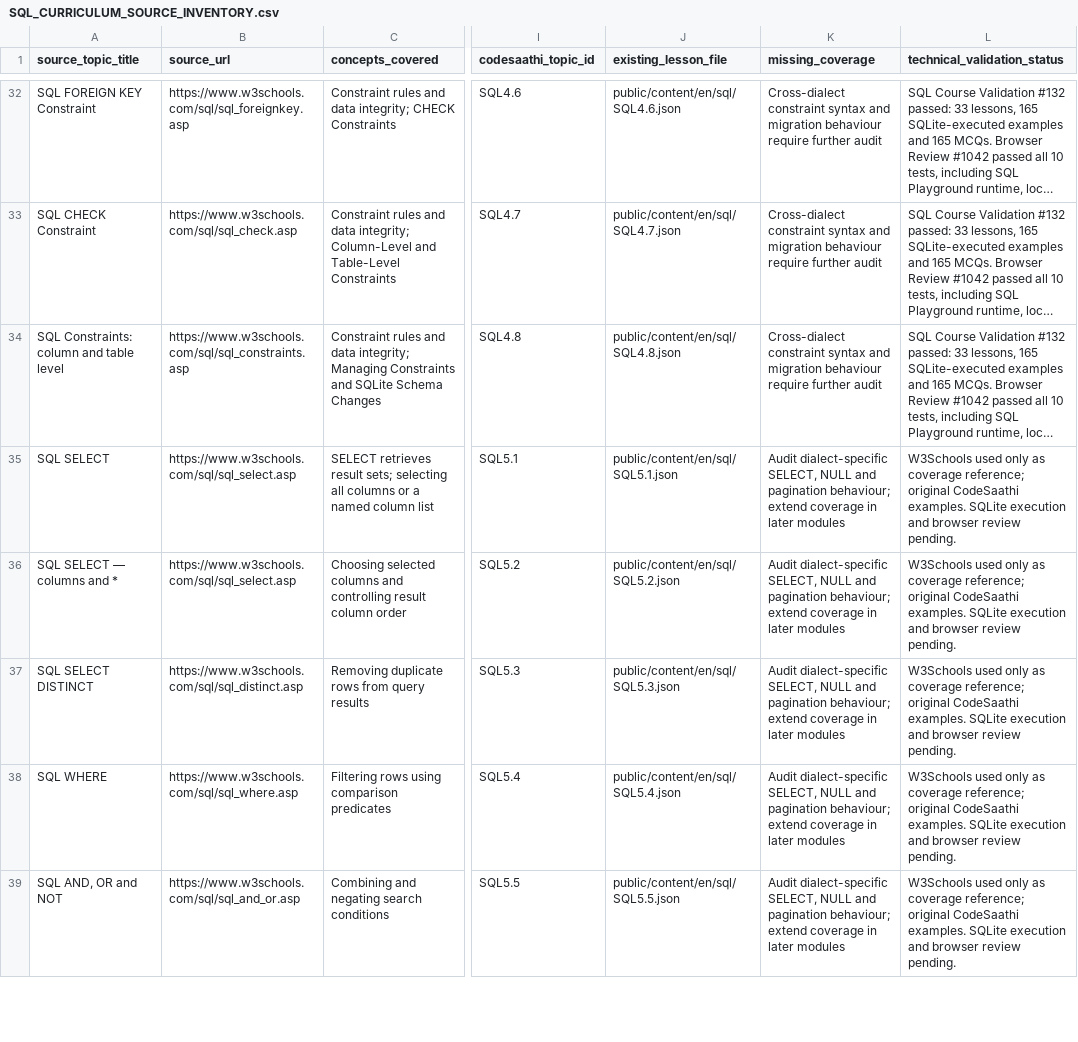
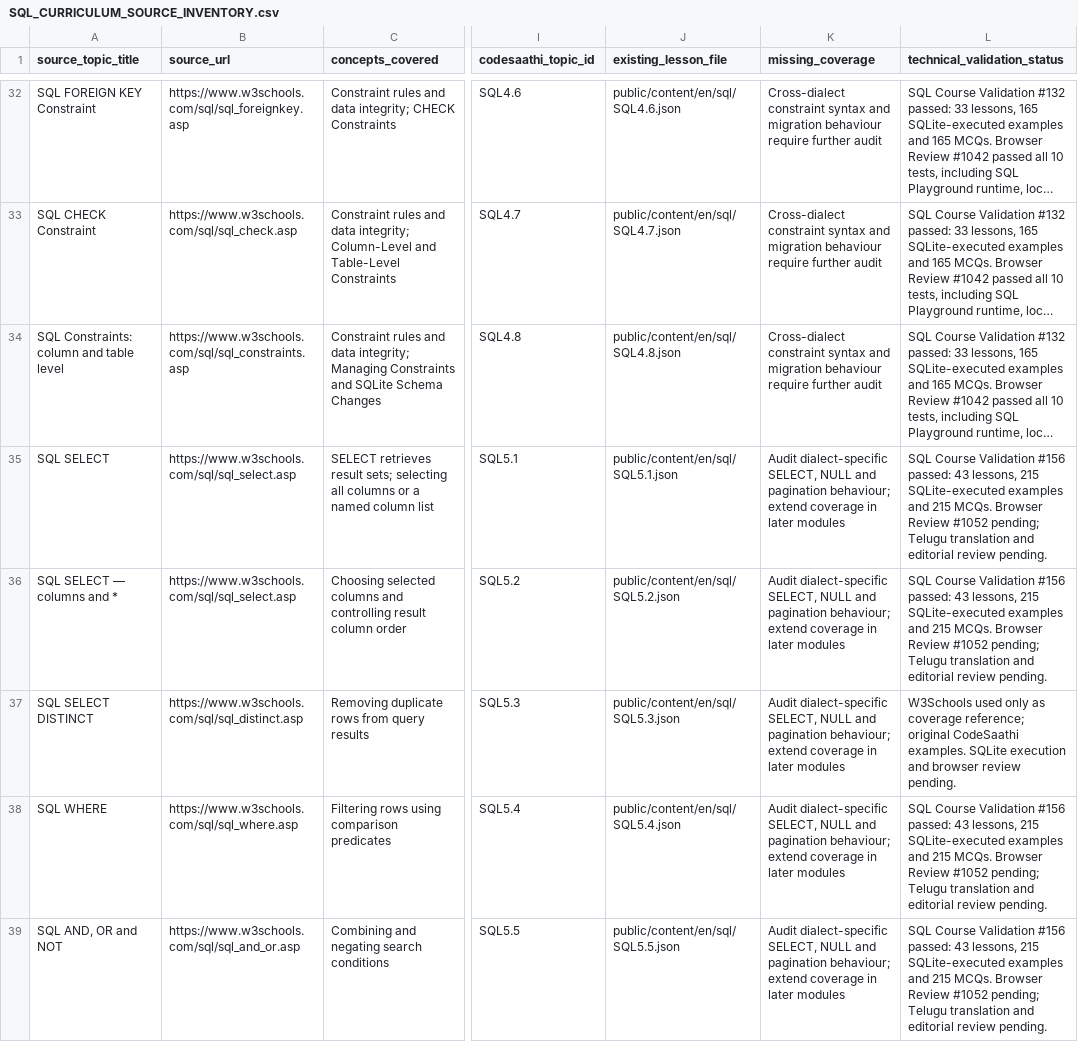
Before and after one commit to kharchasaathi/MULTILINGUAL_PROGRAMMING_LEARNING_PLATFORM, a CSV file: docs/SQL_CURRICULUM_SOURCE_INVENTORY.csv, drawn as a sheet; only a part is shown, gaps mark what is left out; long unchanged cells end in …; the diff covers the shown part only; the diff names each change by its address in the sheet, - before the commit and + after, or states it on an @@ line.

Commit message:
Record SQL5 SQLite validation evidence

```diff
--- a/docs/SQL_CURRICULUM_SOURCE_INVENTORY.csv
+++ b/docs/SQL_CURRICULUM_SOURCE_INVENTORY.csv
-L35:L36 (technical_validation_status): W3Schools used only as coverage reference; original CodeSaathi examples. SQLite execution and browser review pending.
+L35:L36 (technical_validation_status): SQL Course Validation #156 passed: 43 lessons, 215 SQLite-executed examples and 215 MCQs. Browser Review #1052 pending; Telugu translation and editorial review pending.
-L38:L39 (technical_validation_status): W3Schools used only as coverage reference; original CodeSaathi examples. SQLite execution and browser review pending.
+L38:L39 (technical_validation_status): SQL Course Validation #156 passed: 43 lessons, 215 SQLite-executed examples and 215 MCQs. Browser Review #1052 pending; Telugu translation and editorial review pending.
```
Also changed, not shown: 5 edited cells elsewhere in this file.
